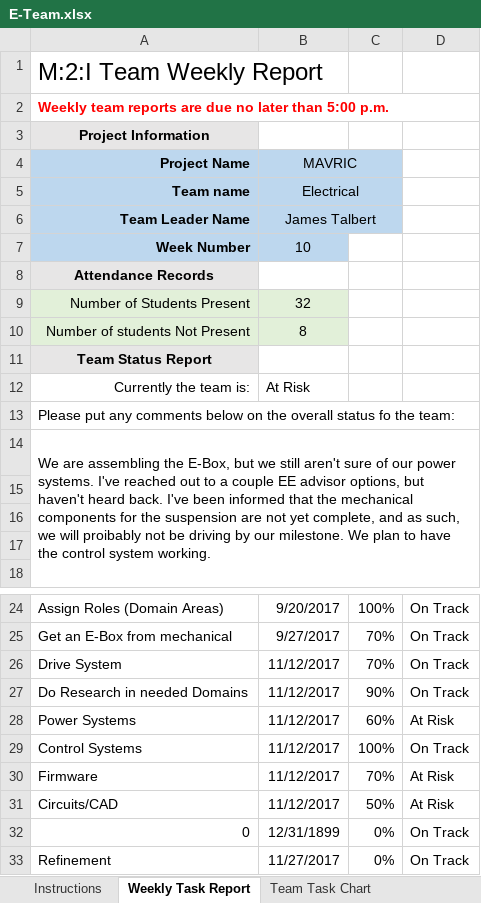
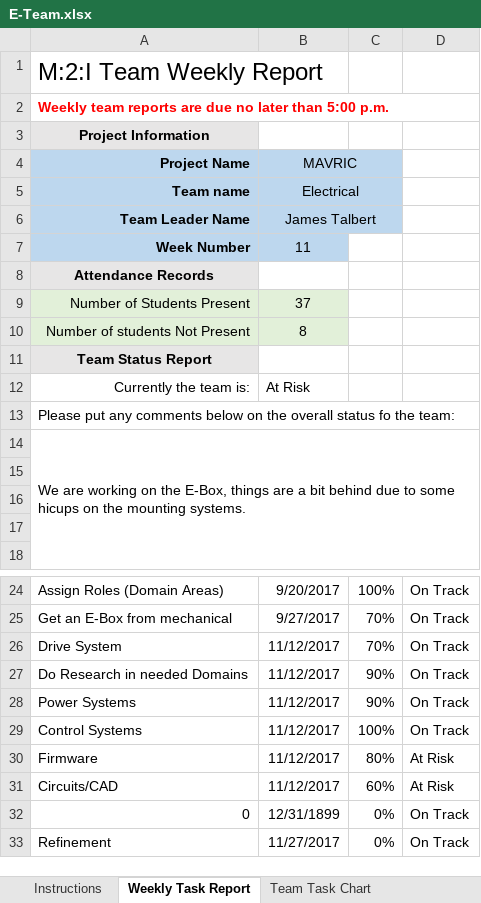
Before and after one commit to m2i/MAVRIC-General, an Excel workbook: Weekly Reports/E-Team.xlsx, sheet Weekly Task Report, drawn as a sheet; only a part is shown, gaps mark what is left out; values as stored, in another font and other column widths than the file's, no borders; conditional formats not drawn; the diff names each change by its address in the sheet, - before the commit and + after, or states it on an @@ line.

Commit message:
E-Team weekly report week 11

```diff
--- a/Weekly Reports/E-Team.xlsx (sheet Weekly Task Report)
+++ b/Weekly Reports/E-Team.xlsx (sheet Weekly Task Report)
-B7: 10
+B7: 11
-B9: 32
+B9: 37
-A14: We are assembling the E-Box, but we still aren't sure of our power systems. I've reached out to a couple EE advisor options, but haven't heard back. I've been informed that the mechanical components for the suspension are not yet complete, and as such, we will proibably not be driving by our milestone. We plan to have the control system working.
+A14: We are working on the E-Box, things are a bit behind due to some hicups on the mounting systems.
-C28: 60%
+C28: 90%
-D28: At Risk
+D28: On Track
-C30: 70%
+C30: 80%
-C31: 50%
+C31: 60%
```
Also changed, not shown: sheet Team Task Chart, sheet Attendance Records.
